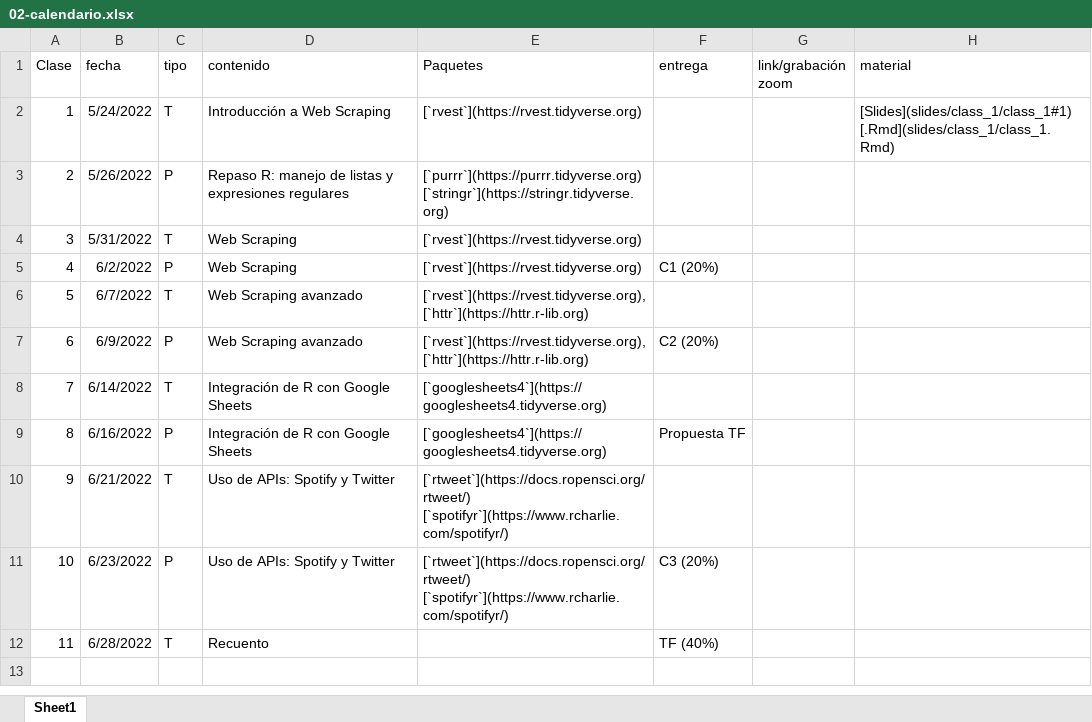
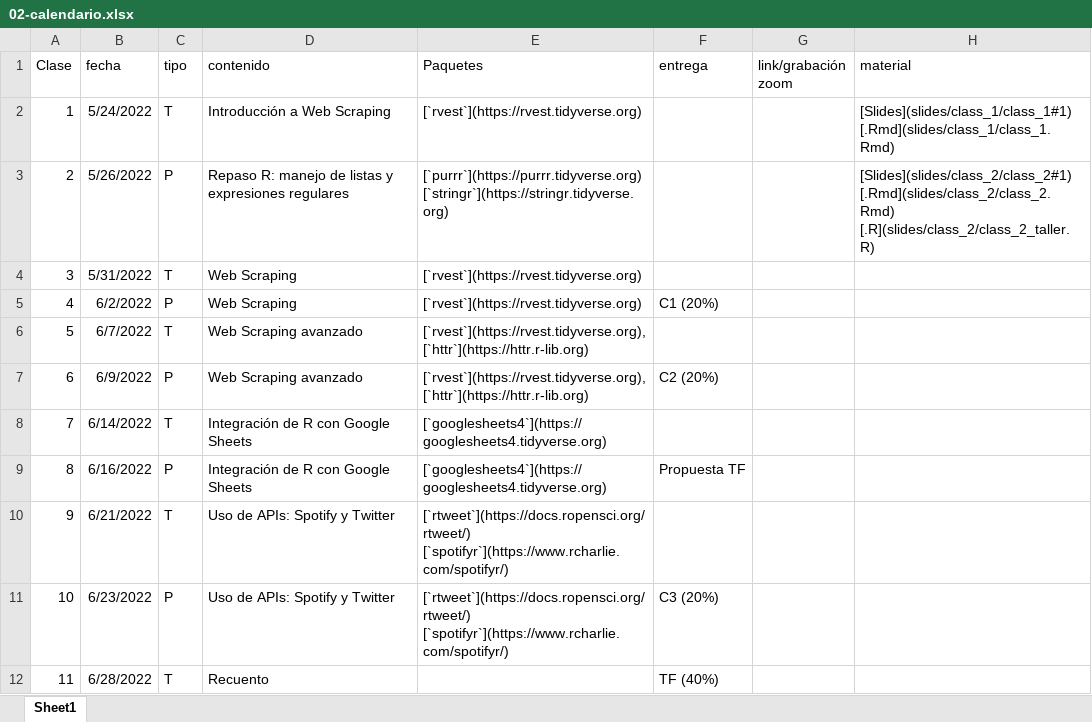
Before and after one commit to caayala/web_scraping_soc40XX, an Excel workbook: files/02-calendario.xlsx, sheet Sheet1, drawn as a sheet; values as stored, in another font and other column widths than the file's, no borders; the diff names each change by its address in the sheet, - before the commit and + after, or states it on an @@ line.

```diff
--- a/files/02-calendario.xlsx (sheet Sheet1)
+++ b/files/02-calendario.xlsx (sheet Sheet1)
-H3 (material): (empty)
+H3 (material): [Slides](slides/class_2/class_2#1) [.Rmd](slides/class_2/class_2.Rmd) [.R](slides/class_2/class_2_taller.R)
```
Also changed, not shown: 1 other file.
